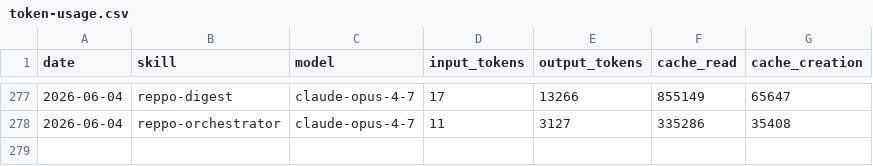
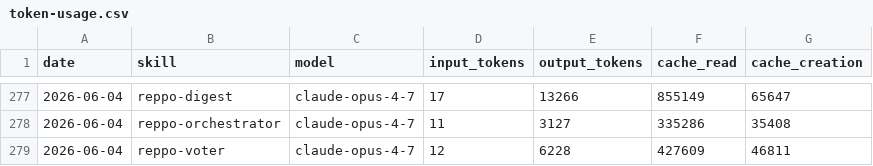
Before and after one commit to anajuliabit/aeon, a CSV file: memory/token-usage.csv, drawn as a sheet; only a part is shown, gaps mark what is left out; the diff names each change by its address in the sheet, - before the commit and + after, or states it on an @@ line.

Commit message:
chore(reppo-voter): auto-commit 2026-06-04

```diff
--- a/memory/token-usage.csv
+++ b/memory/token-usage.csv
+row 279: 2026-06-04 | reppo-voter | claude-opus-4-7 | 12 | 6228 | 427609 | 46811
```
Also changed, not shown: 7 other files.
